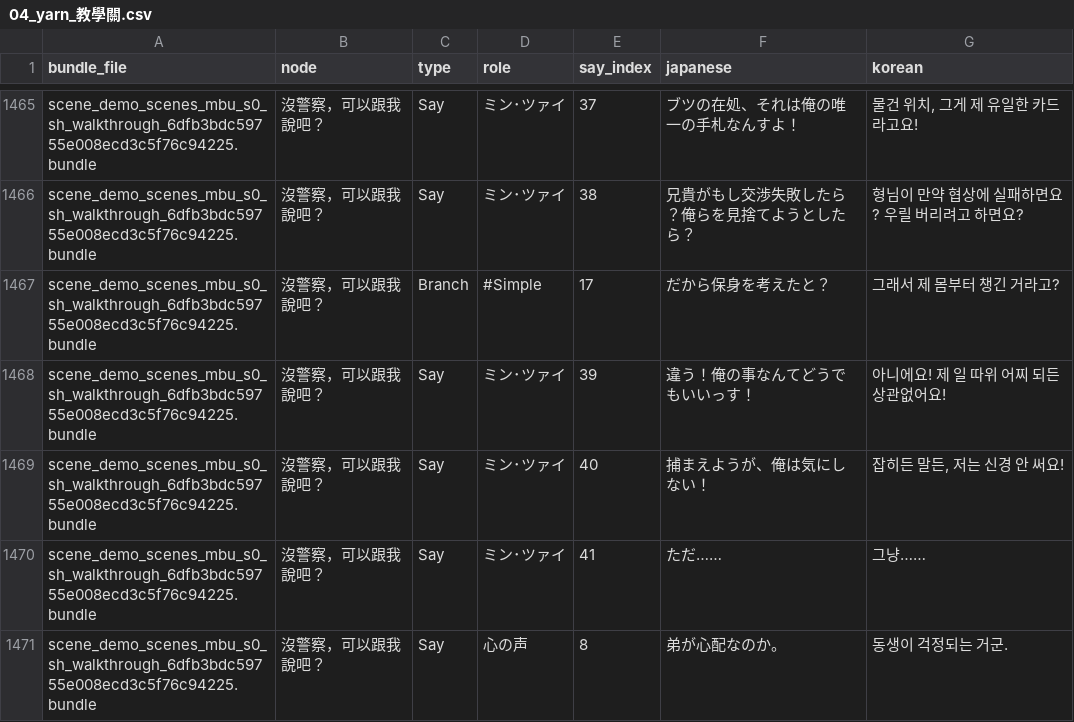
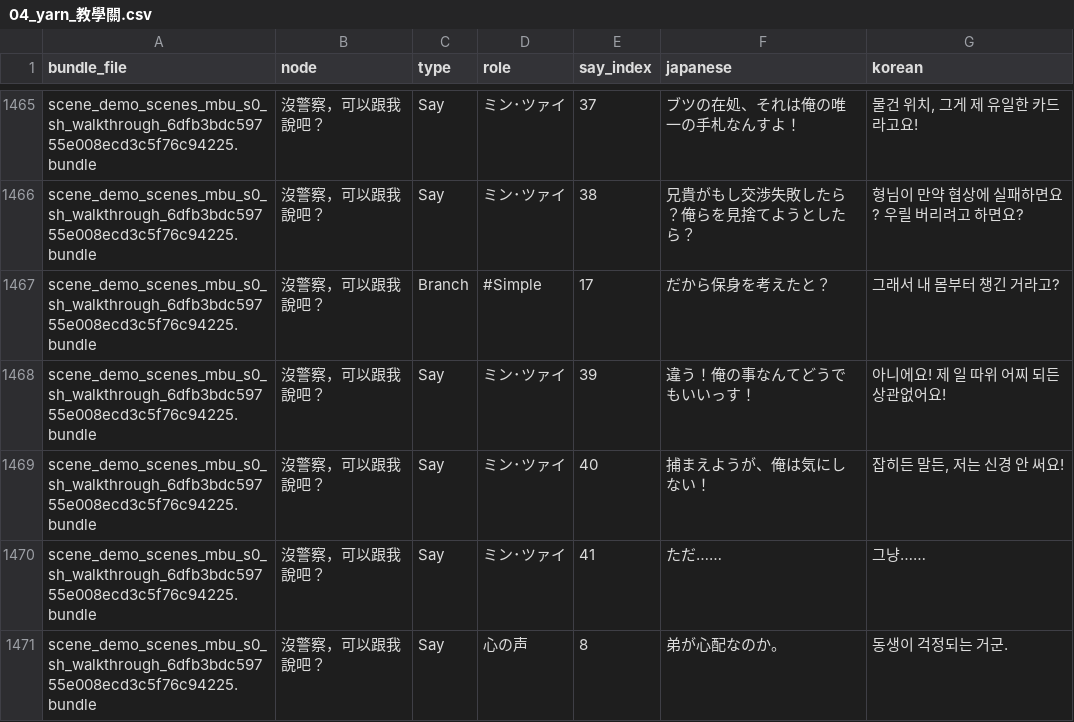
Before and after one commit to scha00/minds-beneath-us-korean, a CSV file: translation/translated/dialogue/04_yarn_教學關.csv, drawn as a sheet; only a part is shown, gaps mark what is left out; the diff covers the shown part only.

```diff
--- a/translation/translated/dialogue/04_yarn_教學關.csv
+++ b/translation/translated/dialogue/04_yarn_教學關.csv
@@ -1466,3 +1466,3 @@ scene_demo_scenes_mbu_s0_sh_walkthrough_6dfb3bdc59755e008ecd3c5f76c94225.bundle,
 scene_demo_scenes_mbu_s0_sh_walkthrough_6dfb3bdc59755e008ecd3c5f76c94225.bundle,沒警察，可以跟我說吧？,Say,ミン･ツァイ,38,兄貴がもし交渉失敗したら？俺らを見捨てようとしたら？,형님이 만약 협상에 실패하면요? 우릴 버리려고 하면요?
-scene_demo_scenes_mbu_s0_sh_walkthrough_6dfb3bdc59755e008ecd3c5f76c94225.bundle,沒警察，可以跟我說吧？,Branch,#Simple,17,だから保身を考えたと？,그래서 제 몸부터 챙긴 거라고?
+scene_demo_scenes_mbu_s0_sh_walkthrough_6dfb3bdc59755e008ecd3c5f76c94225.bundle,沒警察，可以跟我說吧？,Branch,#Simple,17,だから保身を考えたと？,그래서 내 몸부터 챙긴 거라고?
 scene_demo_scenes_mbu_s0_sh_walkthrough_6dfb3bdc59755e008ecd3c5f76c94225.bundle,沒警察，可以跟我說吧？,Say,ミン･ツァイ,39,違う！俺の事なんてどうでもいいっす！,아니에요! 제 일 따위 어찌 되든 상관없어요!
```
Also changed, not shown: 55 edited cells elsewhere in this file, 1 other file.
